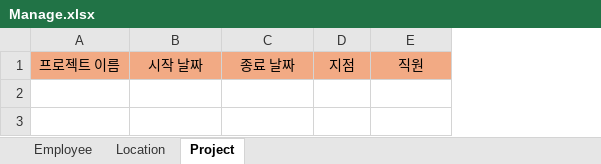
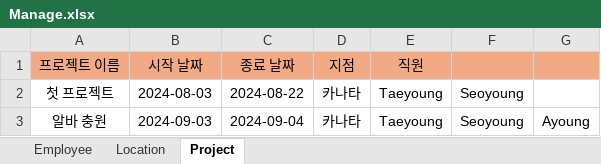
Before and after one commit to TaeyoungYou/EmployeeManage, an Excel workbook: src/main/resources/exel/Manage.xlsx, sheet Project, drawn as a sheet; values as stored, in another font and other column widths than the file's, no borders; the diff names each change by its address in the sheet, - before the commit and + after, or states it on an @@ line.

Commit message:
make a report excel
implement the report excel part.

```diff
--- a/src/main/resources/exel/Manage.xlsx (sheet Project)
+++ b/src/main/resources/exel/Manage.xlsx (sheet Project)
+column F, empty
+column G, empty
+row 2: 첫 프로젝트 | 2024-08-03 | 2024-08-22 | 카나타 | Taeyoung | Seoyoung
+row 3: 알바 충원 | 2024-09-03 | 2024-09-04 | 카나타 | Taeyoung | Seoyoung | Ayoung
```
Also changed, not shown: sheet Employee, src/main/resources/exel/Report.xlsx, 2 other files.
